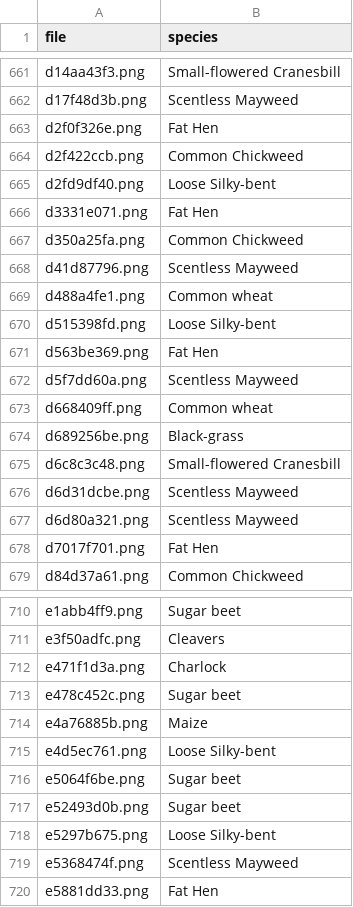
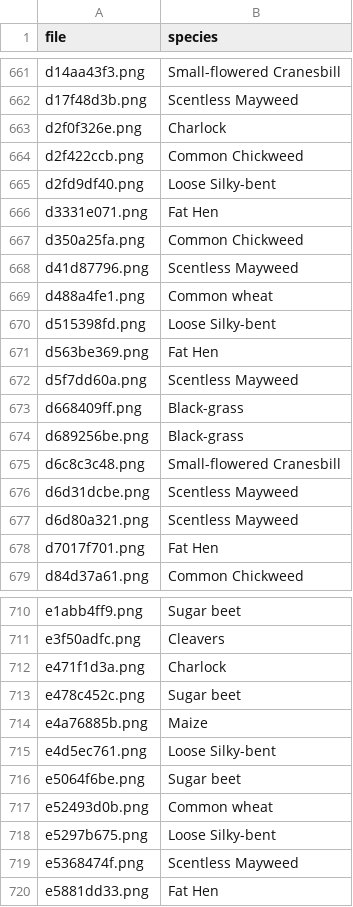
Before and after one commit to lvkleist/myFiles, a CSV file: newresults.csv, drawn as a sheet; only a part is shown, gaps mark what is left out; the diff covers the shown part only.

```diff
--- a/newresults.csv
+++ b/newresults.csv
@@ -662,3 +662,3 @@ d14aa43f3.png,Small-flowered Cranesbill
 d17f48d3b.png,Scentless Mayweed
-d2f0f326e.png,Fat Hen
+d2f0f326e.png,Charlock
 d2f422ccb.png,Common Chickweed
@@ -672,3 +672,3 @@ d563be369.png,Fat Hen
 d5f7dd60a.png,Scentless Mayweed
-d668409ff.png,Common wheat
+d668409ff.png,Black-grass
 d689256be.png,Black-grass
@@ -716,3 +716,3 @@ e4d5ec761.png,Loose Silky-bent
 e5064f6be.png,Sugar beet
-e52493d0b.png,Sugar beet
+e52493d0b.png,Common wheat
 e5297b675.png,Loose Silky-bent
```
Also changed, not shown: 5 edited cells elsewhere in this file.
